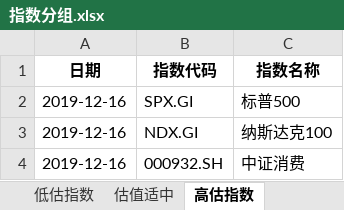
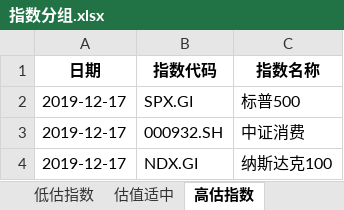
Before and after one commit to dingjianhub/datastudio, an Excel workbook: datas/指数分组.xlsx, sheet 高估指数, drawn as a sheet; values as stored, in another font and other column widths than the file's, no borders; removed rows and columns are numbered as before the commit, all else as after; the diff names each change by its address in the sheet, - before the commit and + after, or states it on an @@ line.

```diff
--- a/datas/指数分组.xlsx (sheet 高估指数)
+++ b/datas/指数分组.xlsx (sheet 高估指数)
-A2 (日期): 2019-12-16
+A2 (日期): 2019-12-17
-row 3: 2019-12-16 | NDX.GI | 纳斯达克100
-A3 (日期): 2019-12-16
+A3 (日期): 2019-12-17
+row 4: 2019-12-17 | NDX.GI | 纳斯达克100
```
Also changed, not shown: sheet 低估指数, sheet 估值适中, datas/北向资金流向.xlsx, datas/沪股通前十大成交股.xlsx, 33 other files.
